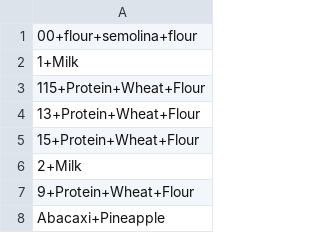
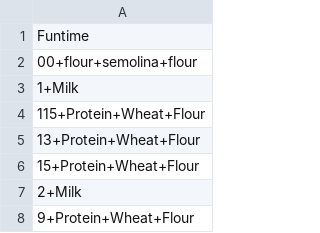
Before and after one commit to hoovdizz/CSVS, a CSV file: Food.csv, drawn as a sheet; only a part is shown; the shorter side is filled out with more unchanged rows.

Commit message:
Update Food.csv

```diff
--- a/Food.csv
+++ b/Food.csv
@@ -1 +1,2 @@
+Funtime
 00+flour+semolina+flour
```
